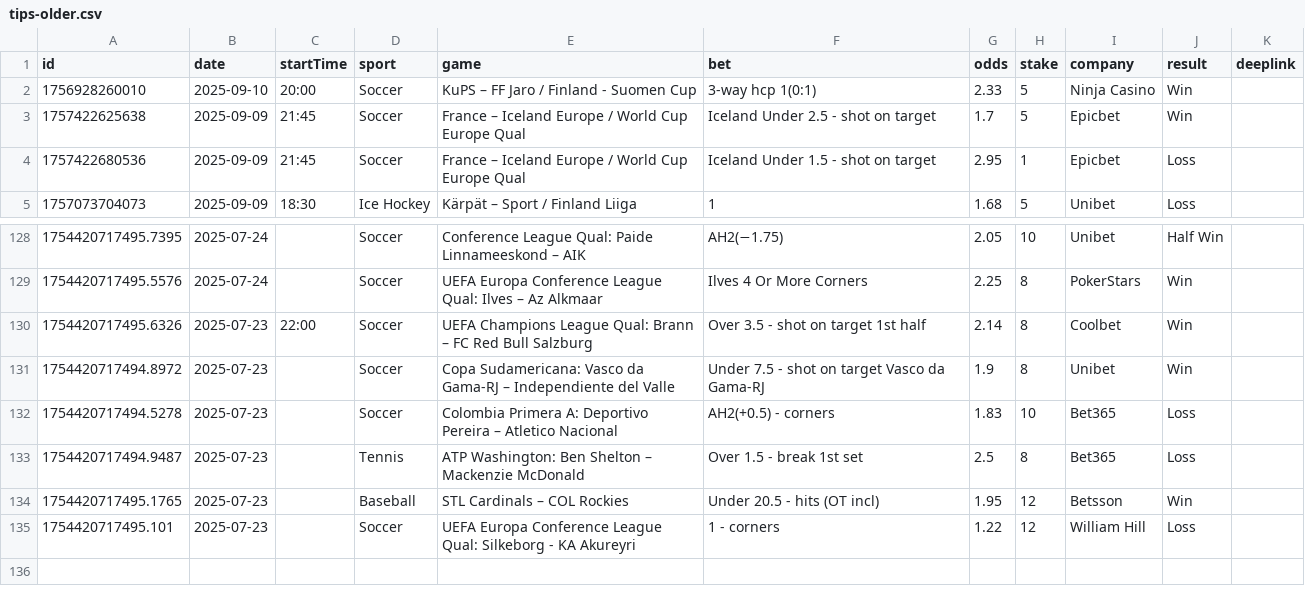
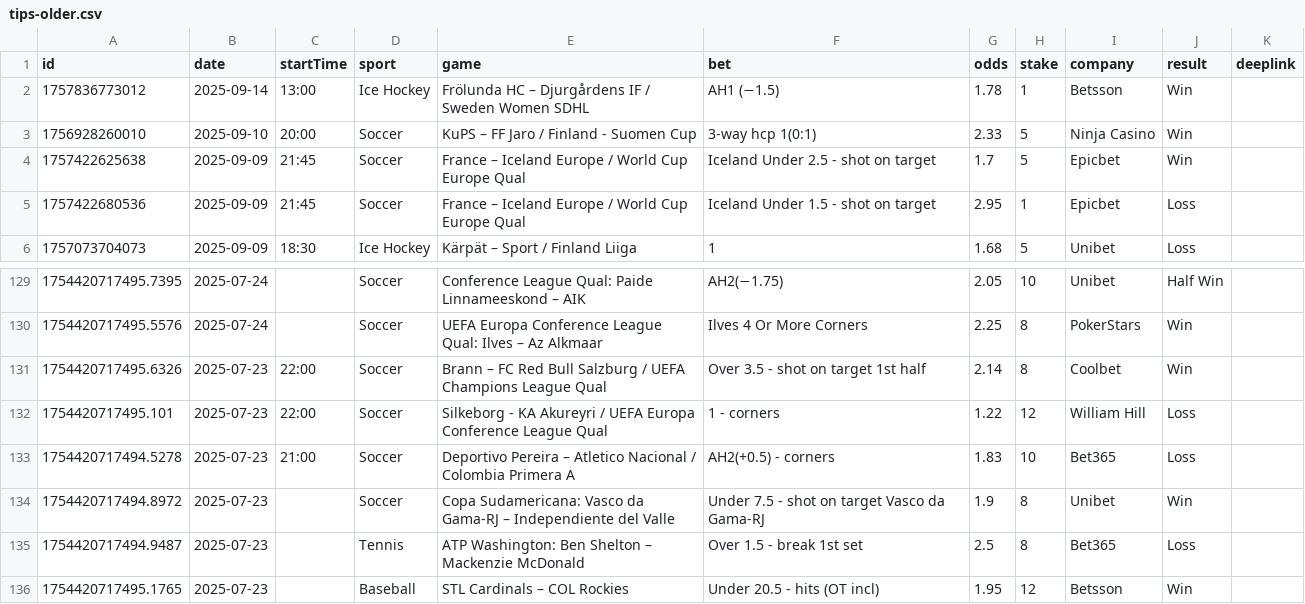
Before and after one commit to bjoorck/Bestvaluebets, a CSV file: tips-older.csv, drawn as a sheet; only a part is shown, gaps mark what is left out.

```diff
--- a/tips-older.csv
+++ b/tips-older.csv
@@ -1,2 +1,3 @@
 id,date,startTime,sport,game,bet,odds,stake,company,result,deeplink
+1757836773012,2025-09-14,13:00,Ice Hockey,Frölunda HC – Djurgårdens IF / Sweden Women SDHL,AH1 (−1.5),1.78,1,Betsson,Win,
 1756928260010,2025-09-10,20:00,Soccer,KuPS – FF Jaro / Finland - Suomen Cup,3-way hcp 1(0:1),2.33,5,Ninja Casino,Win,
@@ -129,7 +130,7 @@ id,date,startTime,sport,game,bet,odds,stake,company,result,deeplink
 1754420717495.5576,2025-07-24,,Soccer,UEFA Europa Conference League Qual: Ilves – Az Alkmaar ,Ilves 4 Or More Corners,2.25,8,PokerStars,Win,
-1754420717495.6326,2025-07-23,22:00,Soccer,UEFA Champions League Qual: Brann – FC Red Bull Salzburg,Over 3.5 - shot on target 1st half,2.14,8,Coolbet,Win,
+1754420717495.6326,2025-07-23,22:00,Soccer,Brann – FC Red Bull Salzburg / UEFA Champions League Qual,Over 3.5 - shot on target 1st half,2.14,8,Coolbet,Win,
+1754420717495.101,2025-07-23,22:00,Soccer,Silkeborg - KA Akureyri / UEFA Europa Conference League Qual,1 - corners,1.22,12,William Hill,Loss,
+1754420717494.5278,2025-07-23,21:00,Soccer,Deportivo Pereira – Atletico Nacional / Colombia Primera A,AH2(+0.5) - corners 	,1.83,10,Bet365,Loss,
 1754420717494.8972,2025-07-23,,Soccer,Copa Sudamericana: Vasco da Gama-RJ – Independiente del Valle ,Under 7.5 - shot on target Vasco da Gama-RJ,1.9,8,Unibet,Win,
-1754420717494.5278,2025-07-23,,Soccer,Colombia Primera A: Deportivo Pereira – Atletico Nacional ,AH2(+0.5) - corners 	,1.83,10,Bet365,Loss,
 1754420717494.9487,2025-07-23,,Tennis, ATP Washington: Ben Shelton – Mackenzie McDonald,Over 1.5 - break 1st set,2.5,8,Bet365,Loss,
 1754420717495.1765,2025-07-23,,Baseball,STL Cardinals – COL Rockies,Under 20.5 - hits (OT incl),1.95,12,Betsson,Win,
-1754420717495.101,2025-07-23,,Soccer,UEFA Europa Conference League Qual: Silkeborg - KA Akureyri,1 - corners,1.22,12,William Hill,Loss,
```
Also changed, not shown: tips-new.csv, 1 other file.
